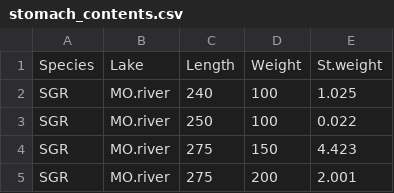
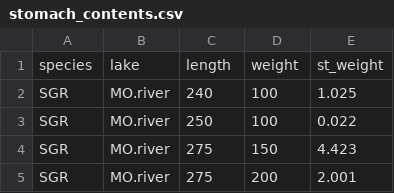
Before and after one commit to stevenranney/fishStomachContents, a CSV file: data/stomach_contents.csv, drawn as a sheet; only a part is shown; removed rows and columns are numbered as before the commit, all else as after; the diff names each change by its address in the sheet, - before the commit and + after, or states it on an @@ line.

```diff
--- a/data/stomach_contents.csv
+++ b/data/stomach_contents.csv
-row 1: Species | Lake | Length | Weight | St.weight
+row 1: species | lake | length | weight | st_weight
```
Also changed, not shown: 1 other file.
